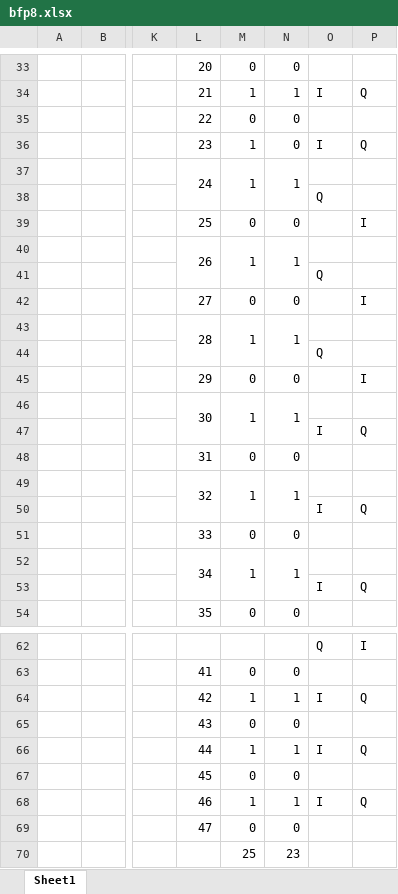
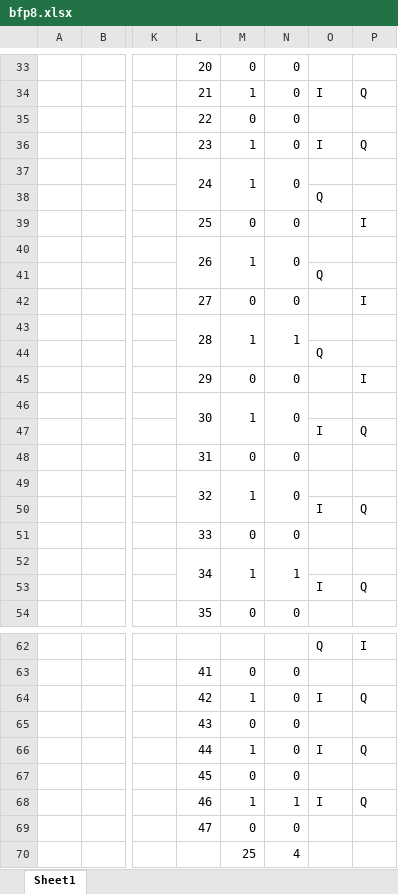
Before and after one commit to kele14x/hdl, an Excel workbook: library/decompression/bfp8.xlsx, sheet Sheet1, drawn as a sheet; only a part is shown, gaps mark what is left out; values as stored, in another font and other column widths than the file's, no cell formats; the diff covers the shown part only; the diff names each change by its address in the sheet, - before the commit and + after, or states it on an @@ line.

```diff
--- a/library/decompression/bfp8.xlsx (sheet Sheet1)
+++ b/library/decompression/bfp8.xlsx (sheet Sheet1)
-N34: 1
+N34: 0
-N37: 1
+N37: 0
-N40: 1
+N40: 0
-N46: 1
+N46: 0
-N49: 1
+N49: 0
-N64: 1
+N64: 0
-N66: 1
+N66: 0
-N70: 23
+N70: 4
```
Also changed, not shown: 12 edited cells elsewhere in this sheet, cell formats, 2 other files.
